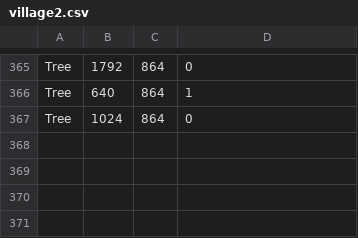
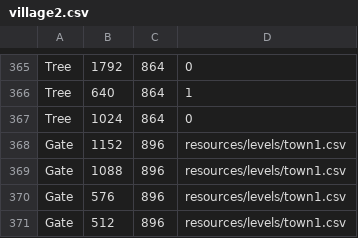
Before and after one commit to JamieC99/adventure-rpg, a CSV file: resources/levels/village2.csv, drawn as a sheet; only a part is shown, gaps mark what is left out.

```diff
--- a/resources/levels/village2.csv
+++ b/resources/levels/village2.csv
@@ -367 +367,5 @@ Tree,640,864,1
 Tree,1024,864,0
+Gate,1152,896,resources/levels/town1.csv
+Gate,1088,896,resources/levels/town1.csv
+Gate,576,896,resources/levels/town1.csv
+Gate,512,896,resources/levels/town1.csv
```
Also changed, not shown: resources/levels/village1.csv, 31 other files.
